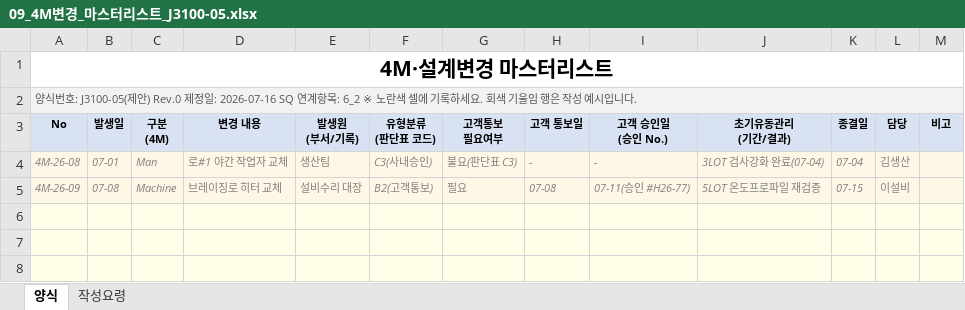
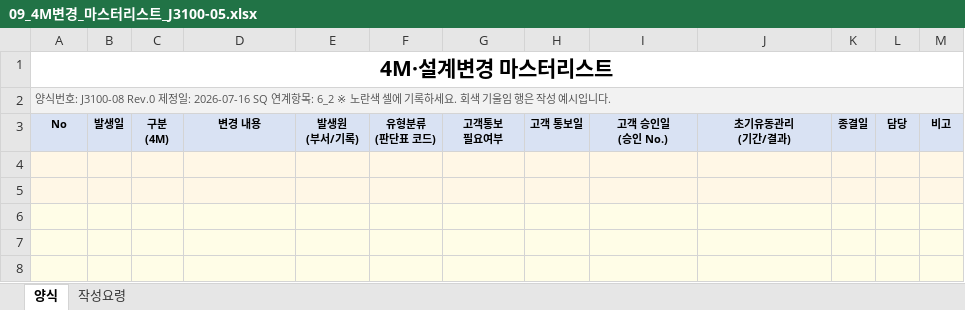
Before and after one commit to haheun703-stack/iatf16949-manager, an Excel workbook: resources/templates/sq_gap_forms/09_4M변경_마스터리스트_J3100-05.xlsx, sheet 양식, drawn as a sheet; only a part is shown; values as stored, in another font and other column widths than the file's, no borders; the diff names each change by its address in the sheet, - before the commit and + after, or states it on an @@ line.

```diff
--- a/resources/templates/sq_gap_forms/09_4M변경_마스터리스트_J3100-05.xlsx (sheet 양식)
+++ b/resources/templates/sq_gap_forms/09_4M변경_마스터리스트_J3100-05.xlsx (sheet 양식)
-A2 (No): …식번호: J3100-05(제안) Rev.0 제정일…
+A2 (No): …식번호: J3100-08 Rev.0 제정일…
-row 4: 4M-26-08 | 07-01 | Man | 로#1 야간 작업자 교체 | 생산팀 | C3(사내승인) | 불요(판단표 C3) | - | - | 3LOT 검사강화 완료(07-04) | 07-04 | 김생산
+row 4: (empty)
-row 5: 4M-26-09 | 07-08 | Machine | 브레이징로 히터 교체 | 설비수리 대장 | B2(고객통보) | 필요 | 07-08 | 07-11(승인 #H26-77) | 5LOT 온도프로파일 재검증 | 07-15 | 이설비
+row 5: (empty)
```
Also changed, not shown: 14 other files.
